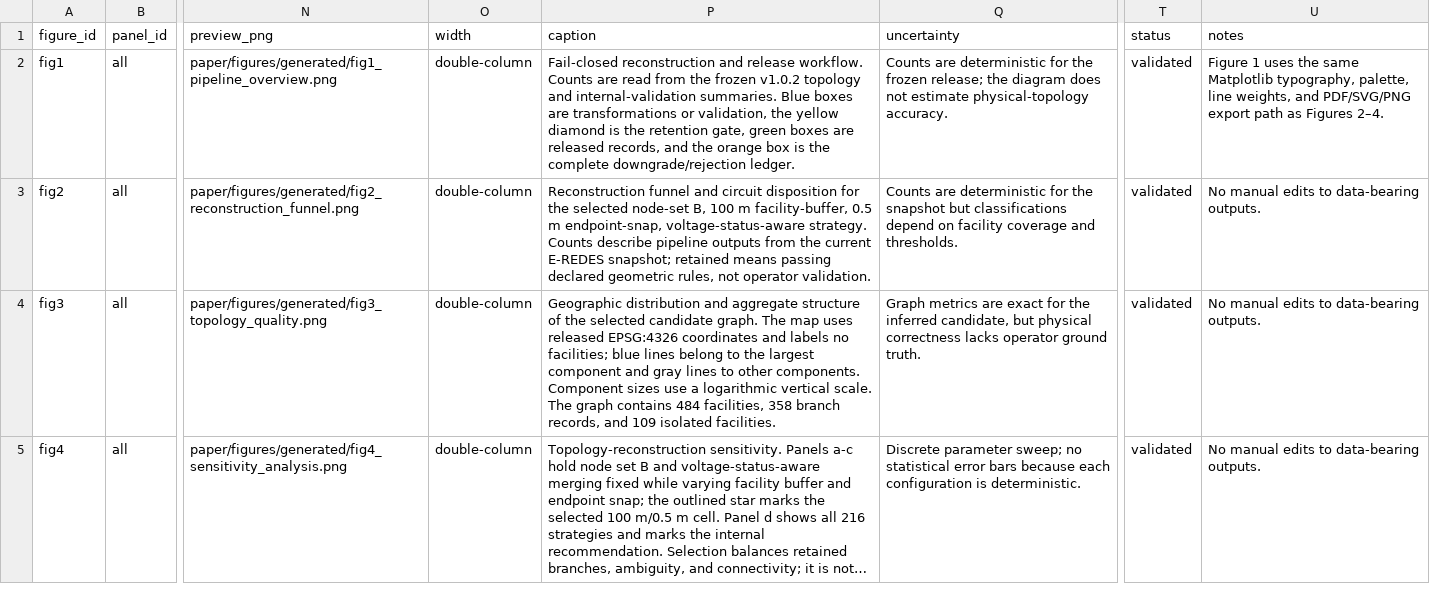
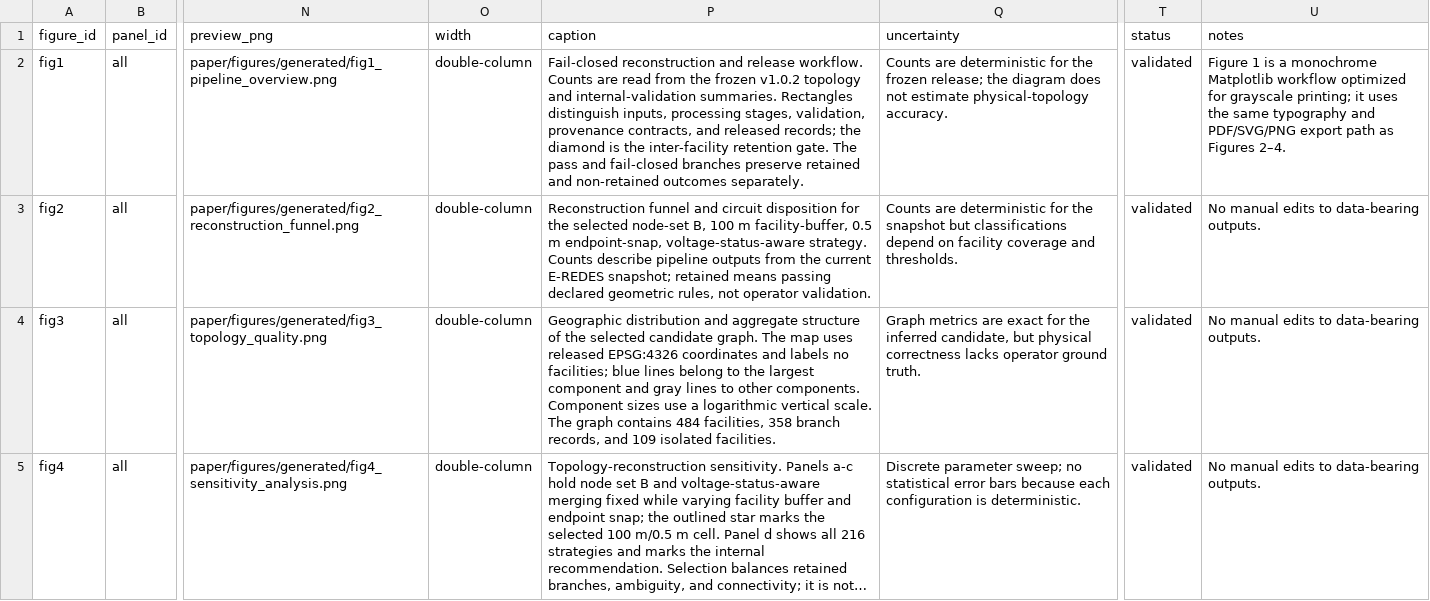
Before and after one commit to MingLeiZhou/PortugueseOPD, a CSV file: paper/figure_manifest.csv, drawn as a sheet; only a part is shown, gaps mark what is left out; long unchanged cells end in …; the diff names each change by its address in the sheet, - before the commit and + after, or states it on an @@ line.

Commit message:
Restyle Figure 1 as a monochrome journal workflow

```diff
--- a/paper/figure_manifest.csv
+++ b/paper/figure_manifest.csv
-P2 (caption): …internal-validation summaries. Blue boxes are transformations or validation, the yellow diamond is the retention gate, green boxes are released records, and the orange box is the complete downgrade/rejection ledger.
+P2 (caption): …internal-validation summaries. Rectangles distinguish inputs, processing stages, validation, provenance contracts, and released records; the diamond is the inter-facility retention gate. The pass and fail-closed branches preserve retained and non-retained outcomes separately.
-U2 (notes): Figure 1 uses the same Matplotlib typography, palette, line weights, and PDF/SVG/PNG…
+U2 (notes): Figure 1 is a monochrome Matplotlib workflow optimized for grayscale printing; it uses the same typography and PDF/SVG/PNG…
```
Also changed, not shown: 7 other files.
